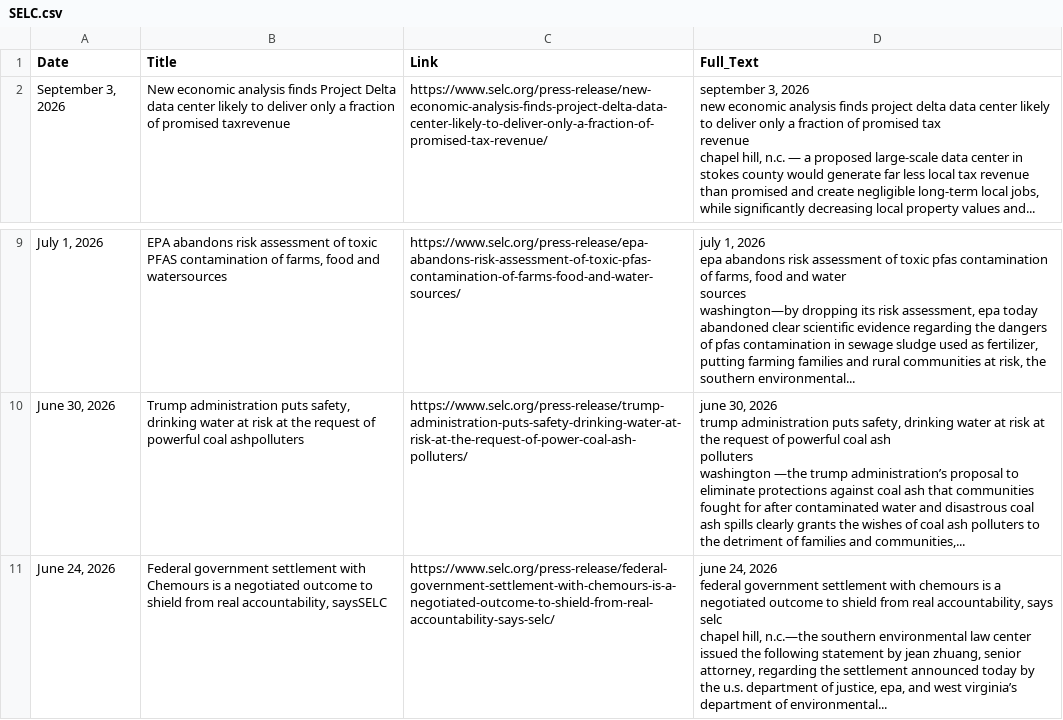
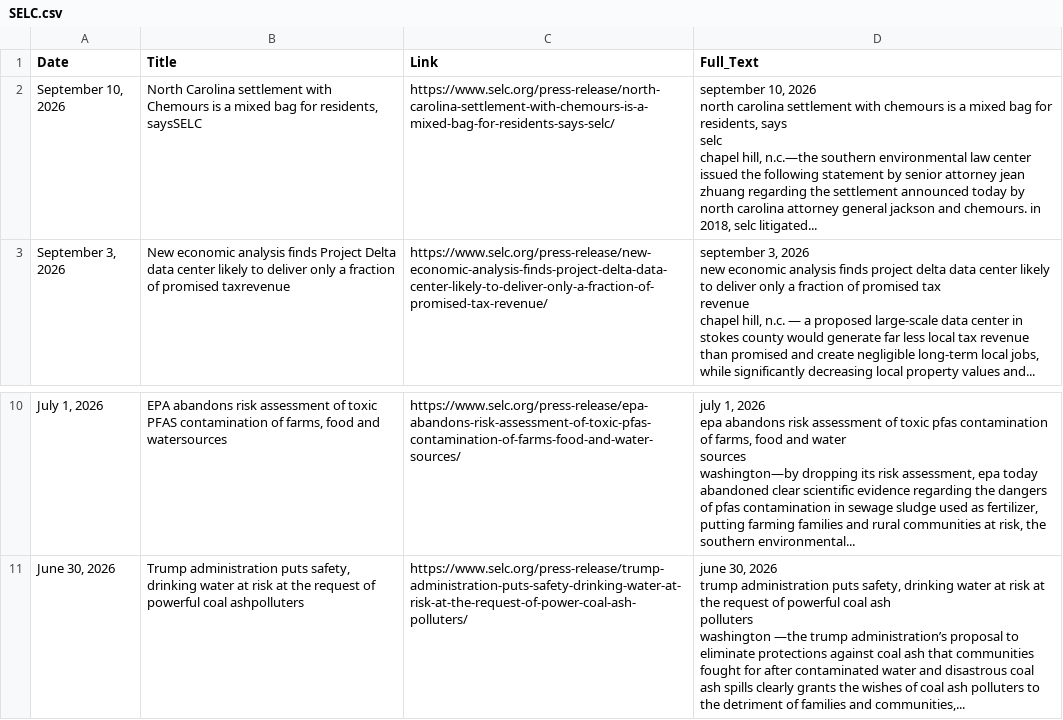
Before and after one commit to kathrynkilgallen-lab/SELC, a CSV file: SELC.csv, drawn as a sheet; only a part is shown, gaps mark what is left out; removed rows and columns are numbered as before the commit, all else as after; ↵ is a line break in a cell; the diff names each change by its address in the sheet, - before the commit and + after, or states it on an @@ line.

```diff
--- a/SELC.csv
+++ b/SELC.csv
+row 2: September 10, 2026 | North Carolina settlement with Chemours is a mixed bag for residents, saysSELC | https://www.selc.org/press-release/north-carolina-settlement-with-chemours-is-a-mixed-bag-for-residents-says-selc/ | september 10, 2026 ↵ north carolina settlement with chemours is a mixed bag for residents, says ↵ selc ↵ chapel hill, n.c.—the southern environmental law center issued the following statement by senior attorney jean zhuang regarding the settlement announced today by north carolina attorney general jackson and chemours. in 2018, selc litigated...
-row 11: June 24, 2026 | Federal government settlement with Chemours is a negotiated outcome to shield from real accountability, saysSELC | https://www.selc.org/press-release/federal-government-settlement-with-chemours-is-a-negotiated-outcome-to-shield-from-real-accountability-says-selc/ | june 24, 2026 ↵ federal government settlement with chemours is a negotiated outcome to shield from real accountability, says ↵ selc ↵ chapel hill, n.c.—the southern environmental law center issued the following statement by jean zhuang, senior attorney, regarding the settlement announced today by the u.s. department of justice, epa, and west virginia’s department of environmental...
```
